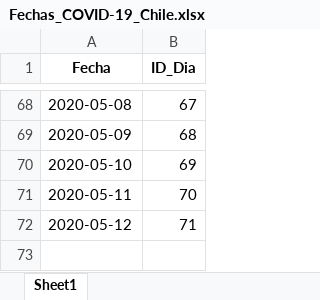
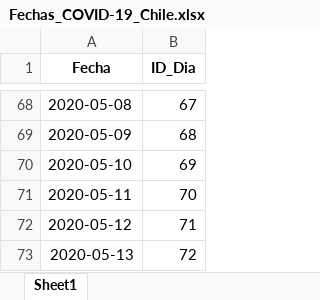
Before and after one commit to TheFaun/COVID-19-Chile, an Excel workbook: Database/xlsx/Fechas_COVID-19_Chile.xlsx, sheet Sheet1, drawn as a sheet; only a part is shown, gaps mark what is left out; values as stored, in another font and other column widths than the file's, no borders; the diff names each change by its address in the sheet, - before the commit and + after, or states it on an @@ line.

```diff
--- a/Database/xlsx/Fechas_COVID-19_Chile.xlsx (sheet Sheet1)
+++ b/Database/xlsx/Fechas_COVID-19_Chile.xlsx (sheet Sheet1)
+row 73: 2020-05-13 | 72
```
Also changed, not shown: Database/xlsx/Fallecidos_COVID-19_Chile.xlsx, Database/xlsx/Infectados_COVID-19_Chile.xlsx, 5 other files.
